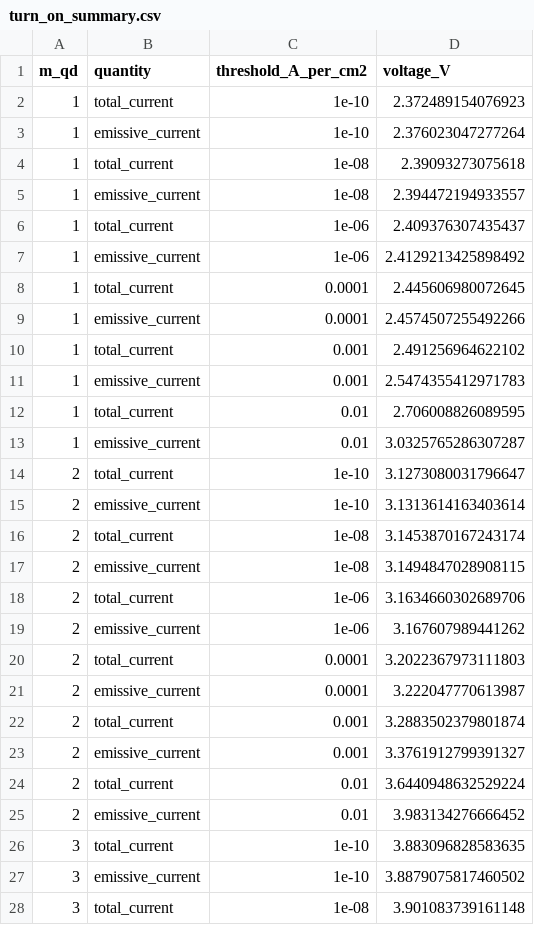
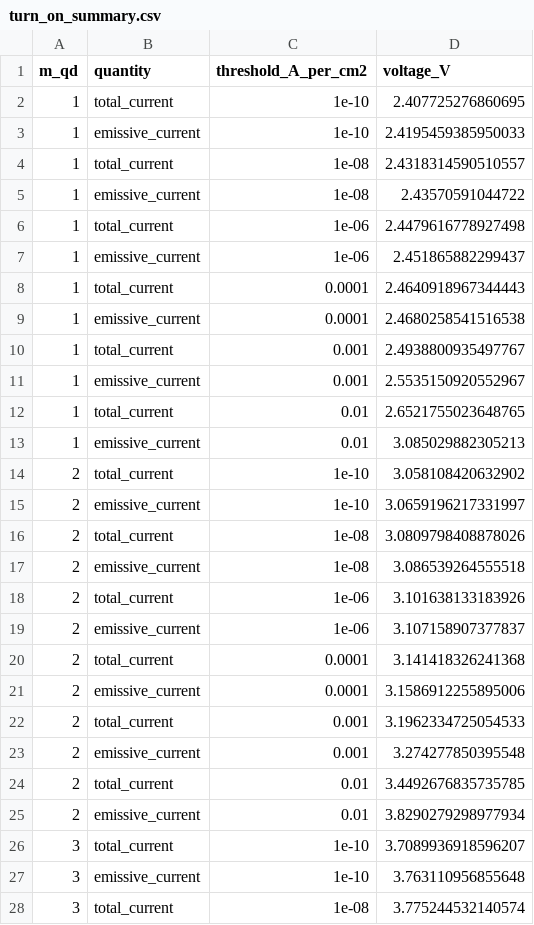
Before and after one commit to mikedillender/QDLED_jvl_sim, a CSV file: qd_led_tests/compare_symmetric_m/turn_on_summary.csv, drawn as a sheet; only a part is shown; the diff covers the shown part only.

```diff
--- a/qd_led_tests/compare_symmetric_m/turn_on_summary.csv
+++ b/qd_led_tests/compare_symmetric_m/turn_on_summary.csv
@@ -1,28 +1,28 @@
 m_qd,quantity,threshold_A_per_cm2,voltage_V
-1,total_current,1e-10,2.372489154076923
-1,emissive_current,1e-10,2.376023047277264
-1,total_current,1e-08,2.39093273075618
-1,emissive_current,1e-08,2.394472194933557
-1,total_current,1e-06,2.409376307435437
-1,emissive_current,1e-06,2.4129213425898492
-1,total_current,0.0001,2.445606980072645
-1,emissive_current,0.0001,2.4574507255492266
-1,total_current,0.001,2.491256964622102
-1,emissive_current,0.001,2.5474355412971783
-1,total_current,0.01,2.706008826089595
-1,emissive_current,0.01,3.0325765286307287
-2,total_current,1e-10,3.1273080031796647
-2,emissive_current,1e-10,3.1313614163403614
-2,total_current,1e-08,3.1453870167243174
-2,emissive_current,1e-08,3.1494847028908115
-2,total_current,1e-06,3.1634660302689706
-2,emissive_current,1e-06,3.167607989441262
-2,total_current,0.0001,3.2022367973111803
-2,emissive_current,0.0001,3.222047770613987
-2,total_current,0.001,3.2883502379801874
-2,emissive_current,0.001,3.3761912799391327
-2,total_current,0.01,3.6440948632529224
-2,emissive_current,0.01,3.983134276666452
-3,total_current,1e-10,3.883096828583635
-3,emissive_current,1e-10,3.8879075817460502
-3,total_current,1e-08,3.901083739161148
+1,total_current,1e-10,2.407725276860695
+1,emissive_current,1e-10,2.4195459385950033
+1,total_current,1e-08,2.4318314590510557
+1,emissive_current,1e-08,2.43570591044722
+1,total_current,1e-06,2.4479616778927498
+1,emissive_current,1e-06,2.451865882299437
+1,total_current,0.0001,2.4640918967344443
+1,emissive_current,0.0001,2.4680258541516538
+1,total_current,0.001,2.4938800935497767
+1,emissive_current,0.001,2.5535150920552967
+1,total_current,0.01,2.6521755023648765
+1,emissive_current,0.01,3.085029882305213
+2,total_current,1e-10,3.058108420632902
+2,emissive_current,1e-10,3.0659196217331997
+2,total_current,1e-08,3.0809798408878026
+2,emissive_current,1e-08,3.086539264555518
+2,total_current,1e-06,3.101638133183926
+2,emissive_current,1e-06,3.107158907377837
+2,total_current,0.0001,3.141418326241368
+2,emissive_current,0.0001,3.1586912255895006
+2,total_current,0.001,3.1962334725054533
+2,emissive_current,0.001,3.274277850395548
+2,total_current,0.01,3.4492676835735785
+2,emissive_current,0.01,3.8290279298977934
+3,total_current,1e-10,3.7089936918596207
+3,emissive_current,1e-10,3.763110956855648
+3,total_current,1e-08,3.775244532140574
```
Also changed, not shown: 12 added rows and 9 edited cells elsewhere in this file, 13 other files.
